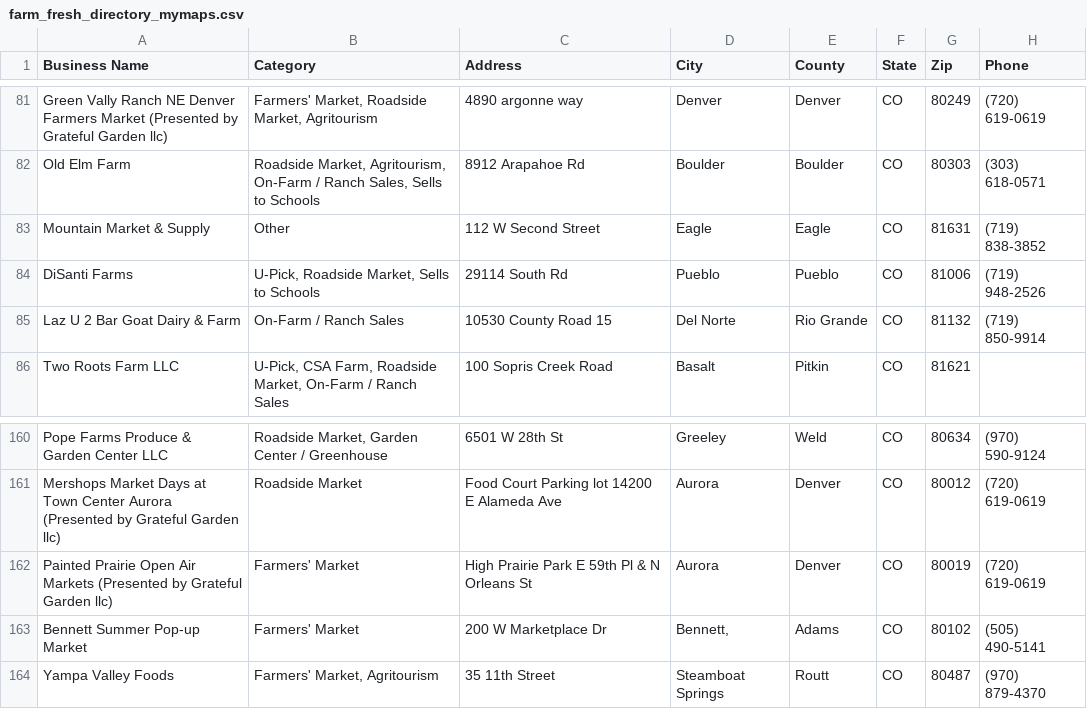
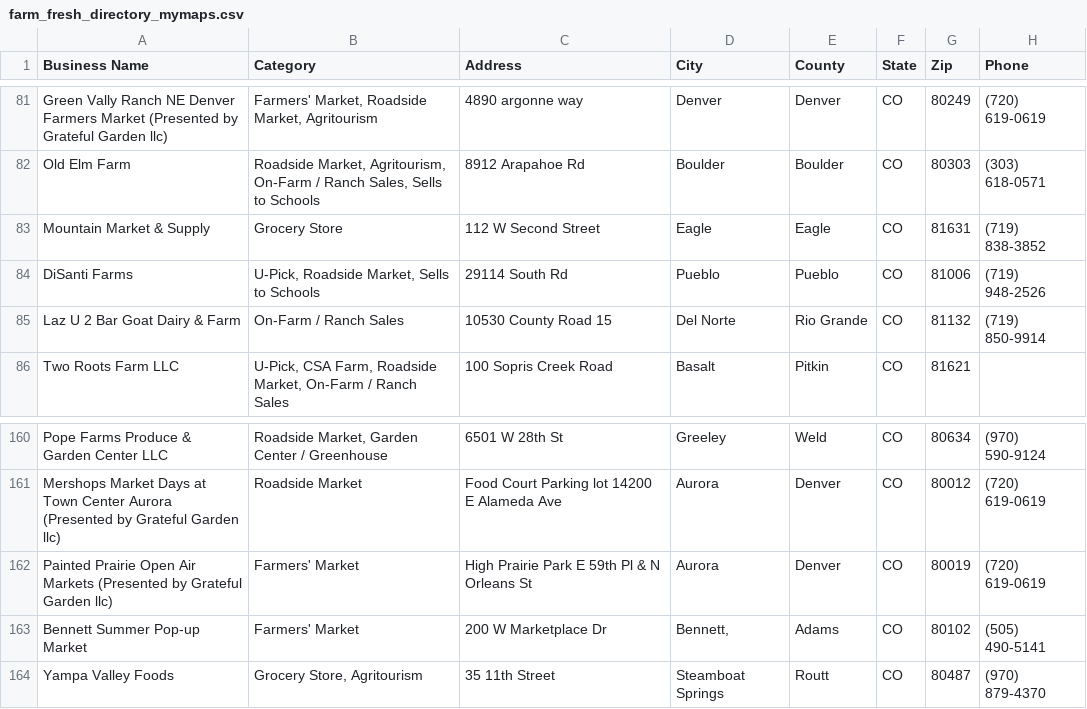
Before and after one commit to dbrown-creator/colorado-farm-trail, a CSV file: data-compiled/farm_fresh_directory_mymaps.csv, drawn as a sheet; only a part is shown, gaps mark what is left out; the diff names each change by its address in the sheet, - before the commit and + after, or states it on an @@ line.

```diff
--- a/data-compiled/farm_fresh_directory_mymaps.csv
+++ b/data-compiled/farm_fresh_directory_mymaps.csv
-B83 (Category): Other
+B83 (Category): Grocery Store
-B164 (Category): Farmers' Market, Agritourism
+B164 (Category): Grocery Store, Agritourism
```
Also changed, not shown: 3 other files.
